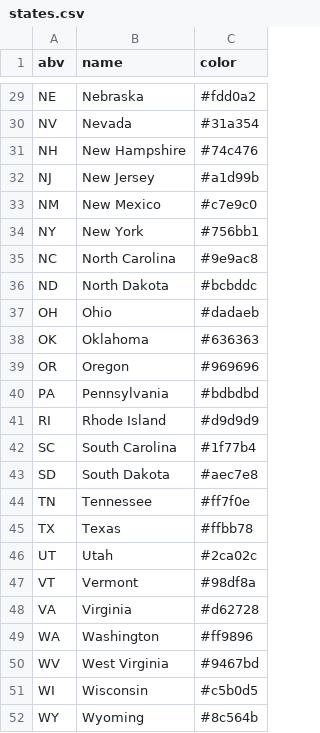
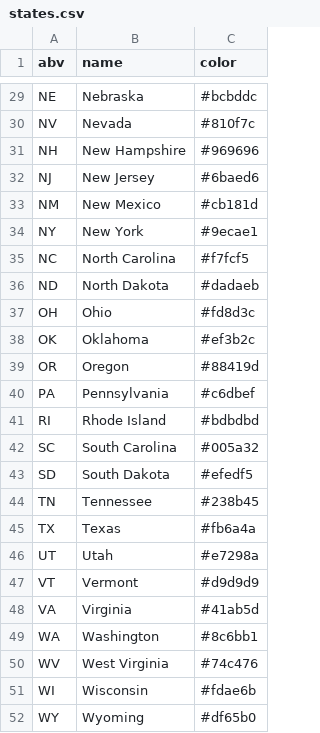
Before and after one commit to githamm/migration, a CSV file: state/states.csv, drawn as a sheet; only a part is shown, gaps mark what is left out; the diff covers the shown part only; the diff names each change by its address in the sheet, - before the commit and + after, or states it on an @@ line.

Commit message:
Tweak colors

```diff
--- a/state/states.csv
+++ b/state/states.csv
-C29 (color): #fdd0a2
+C29 (color): #bcbddc
-C30 (color): #31a354
+C30 (color): #810f7c
-C31 (color): #74c476
+C31 (color): #969696
-C32 (color): #a1d99b
+C32 (color): #6baed6
-C33 (color): #c7e9c0
+C33 (color): #cb181d
-C34 (color): #756bb1
+C34 (color): #9ecae1
-C35 (color): #9e9ac8
+C35 (color): #f7fcf5
-C36 (color): #bcbddc
+C36 (color): #dadaeb
-C37 (color): #dadaeb
+C37 (color): #fd8d3c
-C38 (color): #636363
+C38 (color): #ef3b2c
-C39 (color): #969696
+C39 (color): #88419d
-C40 (color): #bdbdbd
+C40 (color): #c6dbef
-C41 (color): #d9d9d9
+C41 (color): #bdbdbd
-C42 (color): #1f77b4
+C42 (color): #005a32
-C43 (color): #aec7e8
+C43 (color): #efedf5
-C44 (color): #ff7f0e
+C44 (color): #238b45
-C45 (color): #ffbb78
+C45 (color): #fb6a4a
-C46 (color): #2ca02c
+C46 (color): #e7298a
-C47 (color): #98df8a
+C47 (color): #d9d9d9
-C48 (color): #d62728
+C48 (color): #41ab5d
-C49 (color): #ff9896
+C49 (color): #8c6bb1
-C50 (color): #9467bd
+C50 (color): #74c476
-C51 (color): #c5b0d5
+C51 (color): #fdae6b
-C52 (color): #8c564b
+C52 (color): #df65b0
```
Also changed, not shown: 27 edited cells elsewhere in this file.
